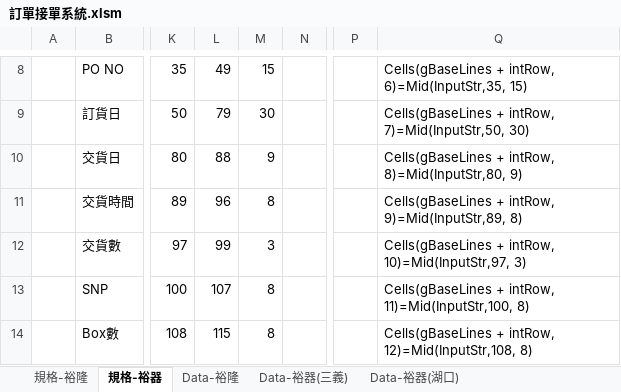
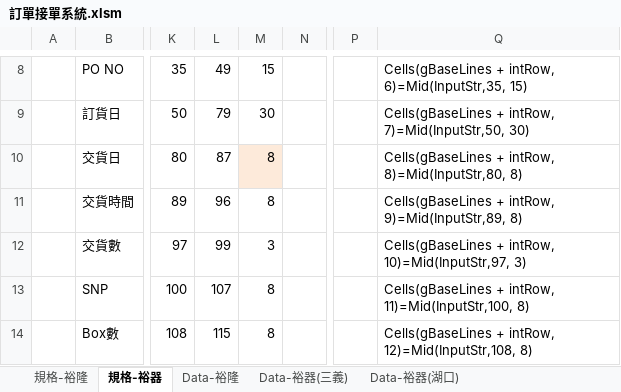
Before and after one commit to PertonChang/YuLong, an Excel workbook: 訂單/訂單接單系統.xlsm, sheet 規格-裕器, drawn as a sheet; only a part is shown, gaps mark what is left out; values as stored, in another font and other column widths than the file's, no borders; the diff names each change by its address in the sheet, - before the commit and + after, or states it on an @@ line.

```diff
--- a/訂單/訂單接單系統.xlsm (sheet 規格-裕器)
+++ b/訂單/訂單接單系統.xlsm (sheet 規格-裕器)
-L10: 88
+L10: 87
-M10: 9
+M10: 8
-M10 fill: none
+M10 fill: #FDEADA
-Q10: …intRow, 8)=Mid(InputStr,80, 9)
+Q10: …intRow, 8)=Mid(InputStr,80, 8)
```
Also changed, not shown: sheet Data-裕器(湖口).
